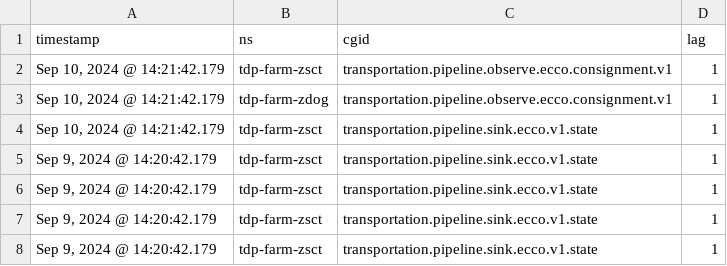
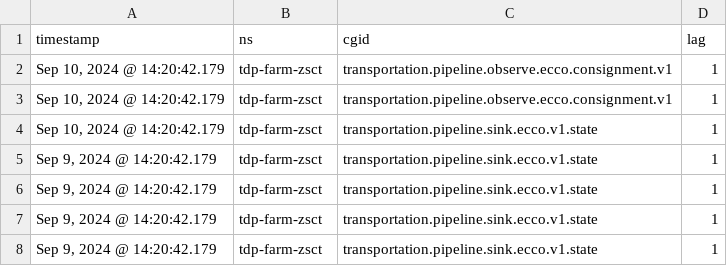
Before and after one commit to adabiala/vega, a CSV file: discover.csv, drawn as a sheet.

Commit message:
same ns, fix timestamp

```diff
--- a/discover.csv
+++ b/discover.csv
@@ -1,5 +1,5 @@
 timestamp,ns,cgid,lag
-"Sep 10, 2024 @ 14:21:42.179",tdp-farm-zsct,transportation.pipeline.observe.ecco.consignment.v1,1
-"Sep 10, 2024 @ 14:21:42.179",tdp-farm-zdog,transportation.pipeline.observe.ecco.consignment.v1,1
-"Sep 10, 2024 @ 14:21:42.179",tdp-farm-zsct,transportation.pipeline.sink.ecco.v1.state,1
+"Sep 10, 2024 @ 14:20:42.179",tdp-farm-zsct,transportation.pipeline.observe.ecco.consignment.v1,1
+"Sep 10, 2024 @ 14:20:42.179",tdp-farm-zsct,transportation.pipeline.observe.ecco.consignment.v1,1
+"Sep 10, 2024 @ 14:20:42.179",tdp-farm-zsct,transportation.pipeline.sink.ecco.v1.state,1
 "Sep 9, 2024 @ 14:20:42.179",tdp-farm-zsct,transportation.pipeline.sink.ecco.v1.state,1
```
